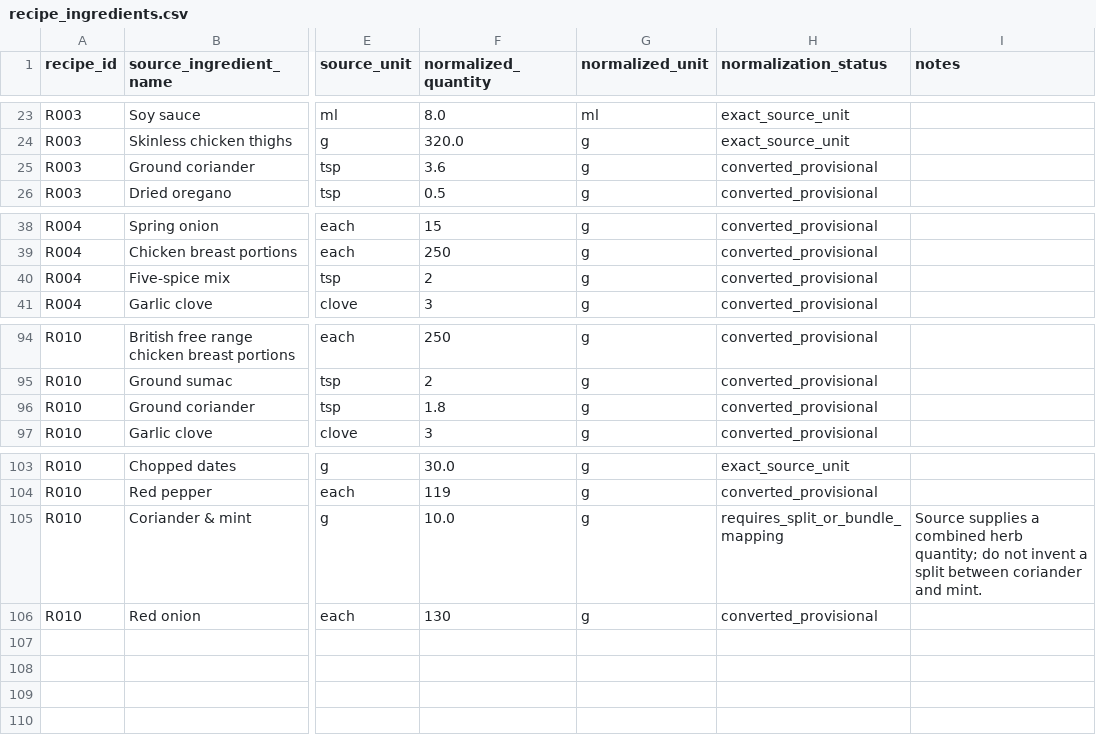
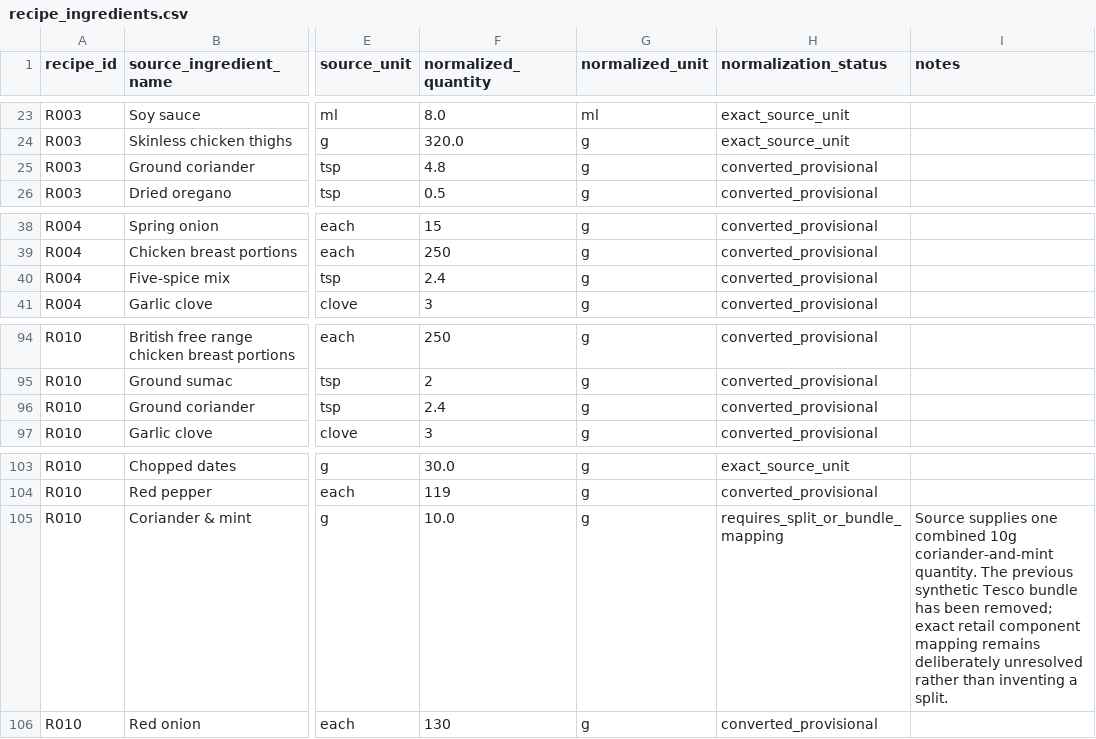
Before and after one commit to hassambashir/grocery-optimiser, a CSV file: data/recipe_ingredients.csv, drawn as a sheet; only a part is shown, gaps mark what is left out; the diff names each change by its address in the sheet, - before the commit and + after, or states it on an @@ line.

Commit message:
Apply improved spice conversions and flag composite herb mapping

```diff
--- a/data/recipe_ingredients.csv
+++ b/data/recipe_ingredients.csv
-F25 (normalized_quantity): 3.6
+F25 (normalized_quantity): 4.8
-F40 (normalized_quantity): 2
+F40 (normalized_quantity): 2.4
-F96 (normalized_quantity): 1.8
+F96 (normalized_quantity): 2.4
-I105 (notes): Source supplies a combined herb quantity; do not invent a split between coriander and mint.
+I105 (notes): Source supplies one combined 10g coriander-and-mint quantity. The previous synthetic Tesco bundle has been removed; exact retail component mapping remains deliberately unresolved rather than inventing a split.
```
